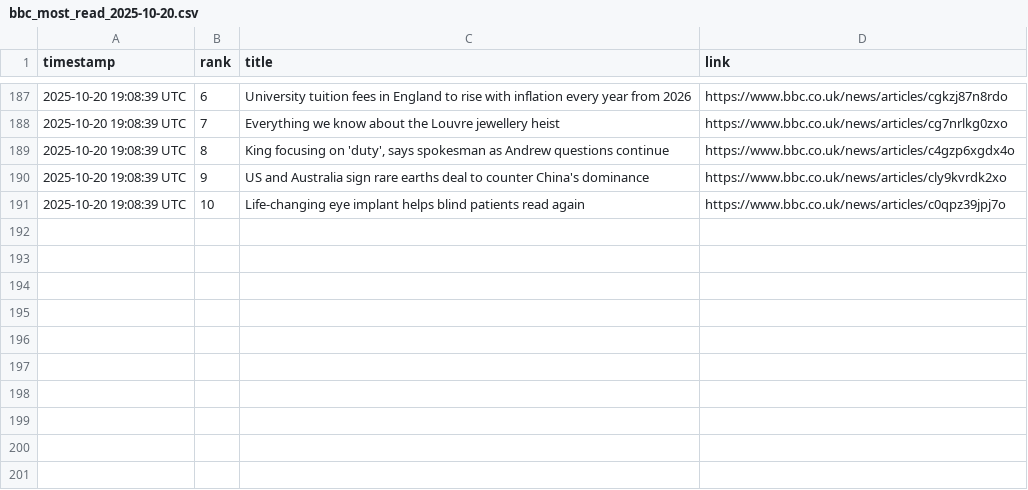
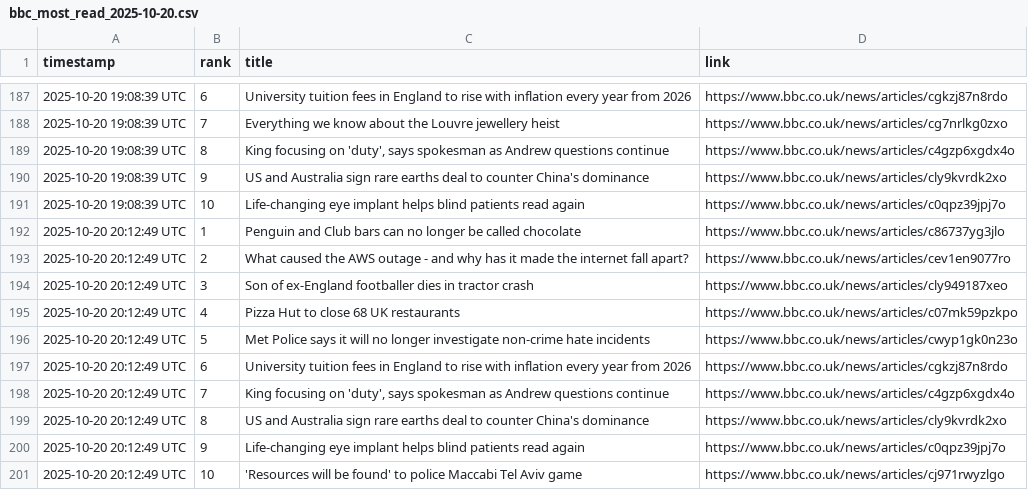
Before and after one commit to alastairherd/bbc_news_logger, a CSV file: data/bbc_most_read_2025-10-20.csv, drawn as a sheet; only a part is shown, gaps mark what is left out; the diff names each change by its address in the sheet, - before the commit and + after, or states it on an @@ line.

```diff
--- a/data/bbc_most_read_2025-10-20.csv
+++ b/data/bbc_most_read_2025-10-20.csv
+row 192: 2025-10-20 20:12:49 UTC | 1 | Penguin and Club bars can no longer be called chocolate | https://www.bbc.co.uk/news/articles/c86737yg3jlo
+row 193: 2025-10-20 20:12:49 UTC | 2 | What caused the AWS outage - and why has it made the internet fall apart? | https://www.bbc.co.uk/news/articles/cev1en9077ro
+row 194: 2025-10-20 20:12:49 UTC | 3 | Son of ex-England footballer dies in tractor crash | https://www.bbc.co.uk/news/articles/cly949187xeo
+row 195: 2025-10-20 20:12:49 UTC | 4 | Pizza Hut to close 68 UK restaurants | https://www.bbc.co.uk/news/articles/c07mk59pzkpo
+row 196: 2025-10-20 20:12:49 UTC | 5 | Met Police says it will no longer investigate non-crime hate incidents | https://www.bbc.co.uk/news/articles/cwyp1gk0n23o
+row 197: 2025-10-20 20:12:49 UTC | 6 | University tuition fees in England to rise with inflation every year from 2026 | https://www.bbc.co.uk/news/articles/cgkzj87n8rdo
+row 198: 2025-10-20 20:12:49 UTC | 7 | King focusing on 'duty', says spokesman as Andrew questions continue | https://www.bbc.co.uk/news/articles/c4gzp6xgdx4o
+row 199: 2025-10-20 20:12:49 UTC | 8 | US and Australia sign rare earths deal to counter China's dominance | https://www.bbc.co.uk/news/articles/cly9kvrdk2xo
+row 200: 2025-10-20 20:12:49 UTC | 9 | Life-changing eye implant helps blind patients read again | https://www.bbc.co.uk/news/articles/c0qpz39jpj7o
+row 201: 2025-10-20 20:12:49 UTC | 10 | 'Resources will be found' to police Maccabi Tel Aviv game | https://www.bbc.co.uk/news/articles/cj971rwyzlgo
```
Also changed, not shown: data/bbc_front_page_promos_2025-10-20.csv.
